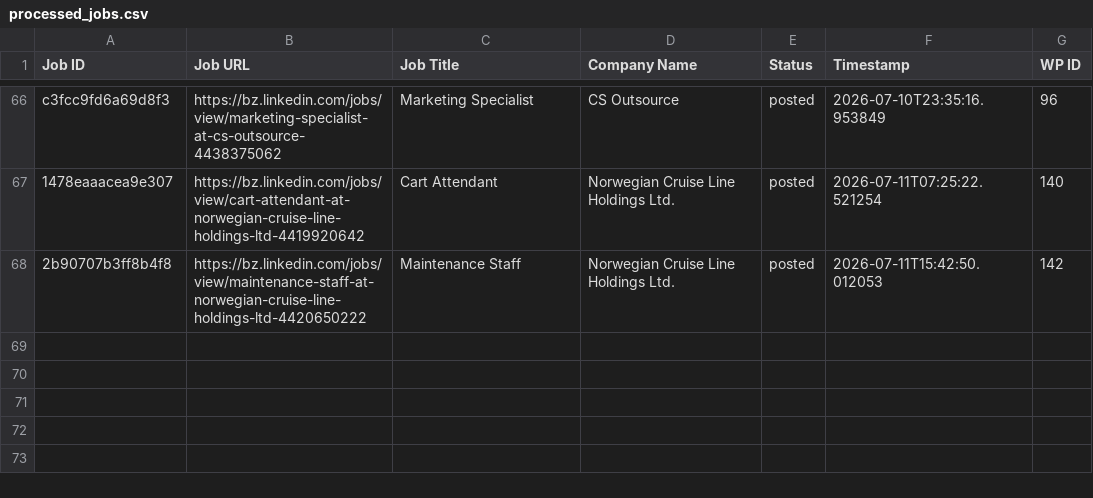
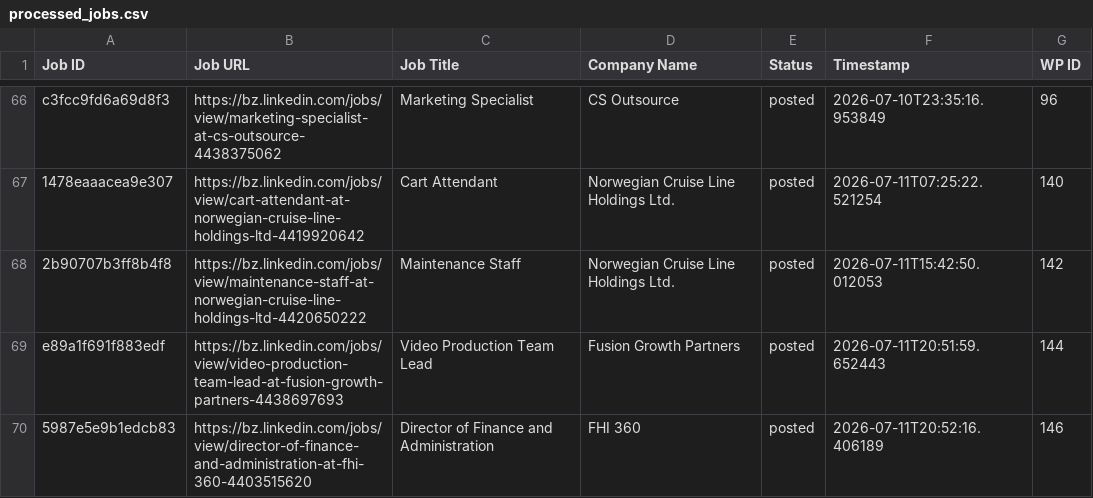
Before and after one commit to vindoky/bz, a CSV file: processed_jobs.csv, drawn as a sheet; only a part is shown, gaps mark what is left out.

```diff
--- a/processed_jobs.csv
+++ b/processed_jobs.csv
@@ -68 +68,3 @@ c3fcc9fd6a69d8f3,https://bz.linkedin.com/jobs/view/marketing-specialist-at-cs-ou
 2b90707b3ff8b4f8,https://bz.linkedin.com/jobs/view/maintenance-staff-at-norwegian-cruise-line-holdings-ltd-4420650222,Maintenance Staff,Norwegian Cruise Line Holdings Ltd.,posted,2026-07-11T15:42:50.012053,142
+e89a1f691f883edf,https://bz.linkedin.com/jobs/view/video-production-team-lead-at-fusion-growth-partners-4438697693,Video Production Team Lead,Fusion Growth Partners,posted,2026-07-11T20:51:59.652443,144
+5987e5e9b1edcb83,https://bz.linkedin.com/jobs/view/director-of-finance-and-administration-at-fhi-360-4403515620,Director of Finance and Administration,FHI 360,posted,2026-07-11T20:52:16.406189,146
```
